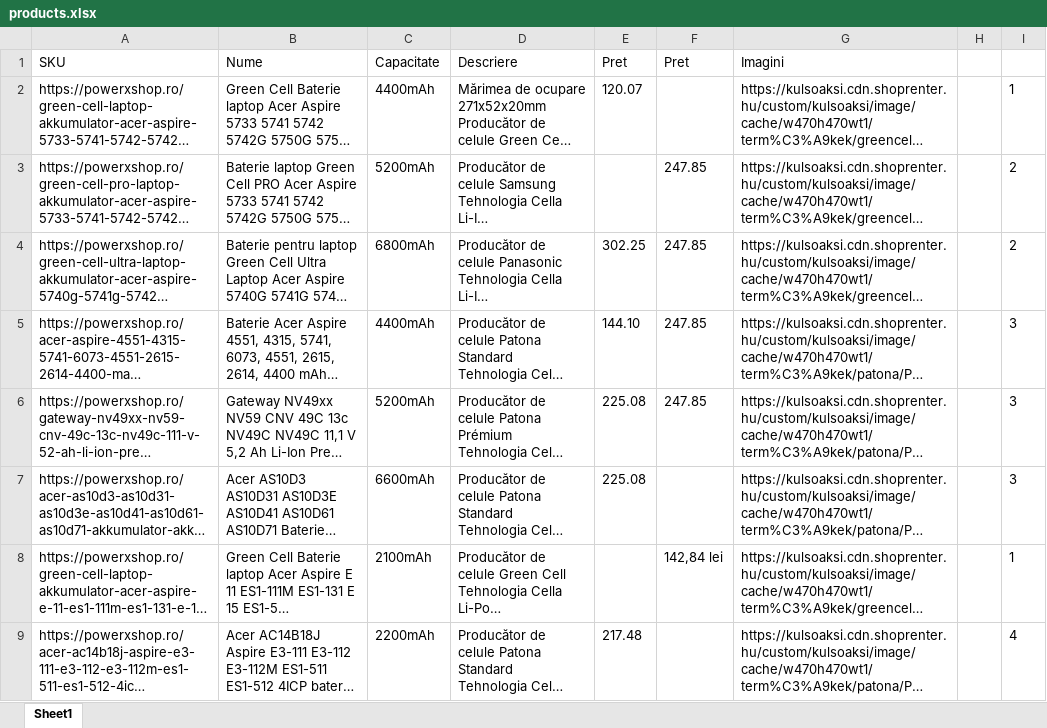
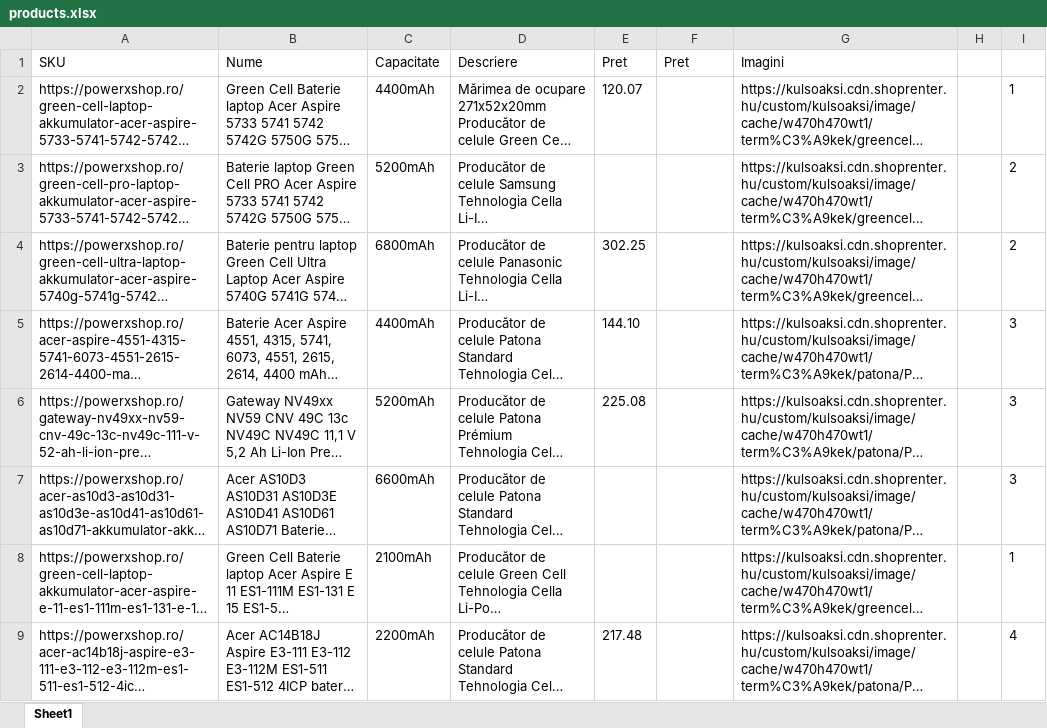
Before and after one commit to gabf48/bigApp, an Excel workbook: src/main/java/scripts/power_x_shop/products.xlsx, sheet Sheet1, drawn as a sheet; only a part is shown; long unchanged cells end in …; values as stored, in another font and other column widths than the file's, no borders; conditional formats not drawn; the diff covers the shown part only; the diff names each change by its address in the sheet, - before the commit and + after, or states it on an @@ line.

Commit message:
ExtractData_v2.java

```diff
--- a/src/main/java/scripts/power_x_shop/products.xlsx (sheet Sheet1)
+++ b/src/main/java/scripts/power_x_shop/products.xlsx (sheet Sheet1)
-F3:F6 (Pret): 247.85
+F3:F6 (Pret): (empty)
-E7 (Pret): 225.08
+E7 (Pret): (empty)
-F8 (Pret): 142,84 lei
+F8 (Pret): (empty)
```
Also changed, not shown: 7 edited cells elsewhere in this sheet, 1 other file.
